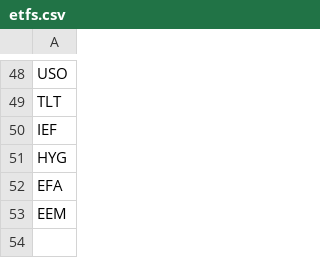
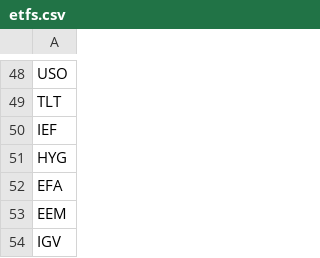
Before and after one commit to Lion-Kingdom/momentum, a CSV file: momentum_suite/etfs.csv, drawn as a sheet; only a part is shown, gaps mark what is left out; the diff names each change by its address in the sheet, - before the commit and + after, or states it on an @@ line.

Commit message:
Add etf ticker(s)

```diff
--- a/momentum_suite/etfs.csv
+++ b/momentum_suite/etfs.csv
+row 54: IGV
```
